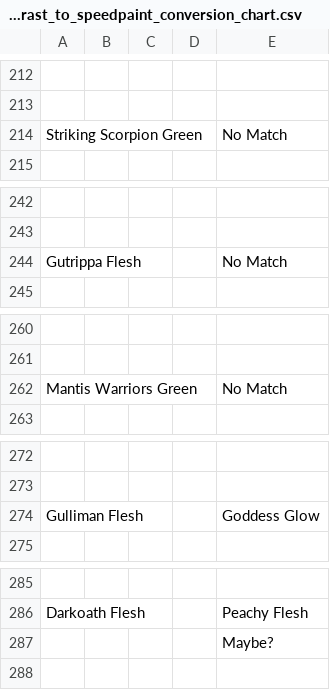
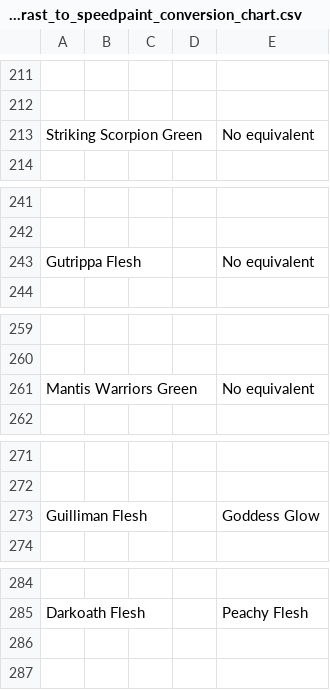
Before and after one commit to BrentBrown/painting-recipes, a CSV file: .opencode/skills/transcript-to-recipe/scripts/docs/contrast_to_speedpaint_conversion_chart.csv, drawn as a sheet; only a part is shown, gaps mark what is left out; addresses are those after the commit; the diff covers the shown part only; the diff names each change by its address in the sheet, - before the commit and + after, or states it on an @@ line.

Commit message:
Clean up Speedpaint CSV: replace No Match with No equivalent, remove comments

```diff
--- a/.opencode/skills/transcript-to-recipe/scripts/docs/contrast_to_speedpaint_conversion_chart.csv
+++ b/.opencode/skills/transcript-to-recipe/scripts/docs/contrast_to_speedpaint_conversion_chart.csv
-E213: No Match
+E213: No equivalent
-E243: No Match
+E243: No equivalent
-E261: No Match
+E261: No equivalent
-A273: Gulliman Flesh
+A273: Guilliman Flesh
-E286: Maybe?
+E286: (empty)
```
Also changed, not shown: 9 added rows, 10 removed rows and 17 edited cells elsewhere in this file.
